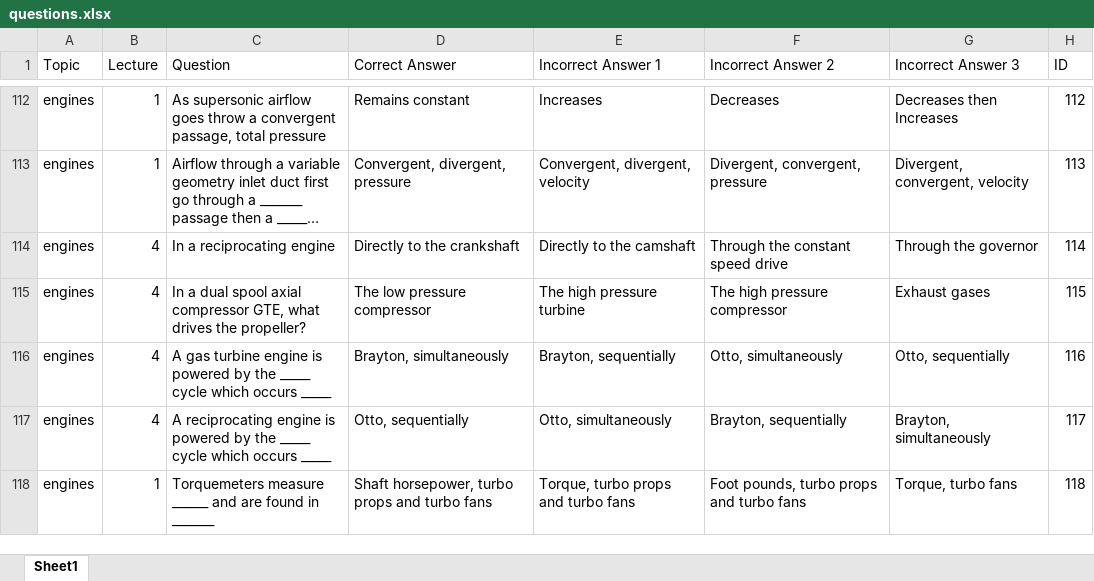
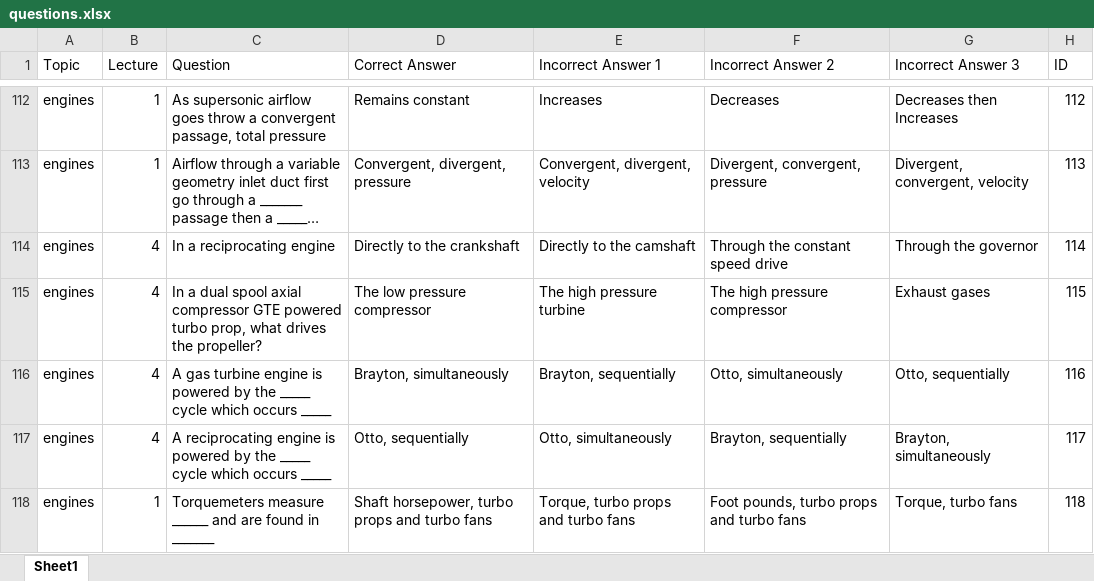
Before and after one commit to aloevinger/nifegouge, an Excel workbook: questions/questions.xlsx, sheet Sheet1, drawn as a sheet; only a part is shown, gaps mark what is left out; long unchanged cells end in …; values as stored, in another font and other column widths than the file's, no borders; charts and pictures not drawn; the diff covers the shown part only; the diff names each change by its address in the sheet, - before the commit and + after, or states it on an @@ line.

```diff
--- a/questions/questions.xlsx (sheet Sheet1)
+++ b/questions/questions.xlsx (sheet Sheet1)
-C115 (Question): …axial compressor GTE, what drives…
+C115 (Question): …axial compressor GTE powered turbo prop, what drives…
```
Also changed, not shown: 3 added rows, 1 removed row and 5 edited cells elsewhere in this sheet, 1 other file.
